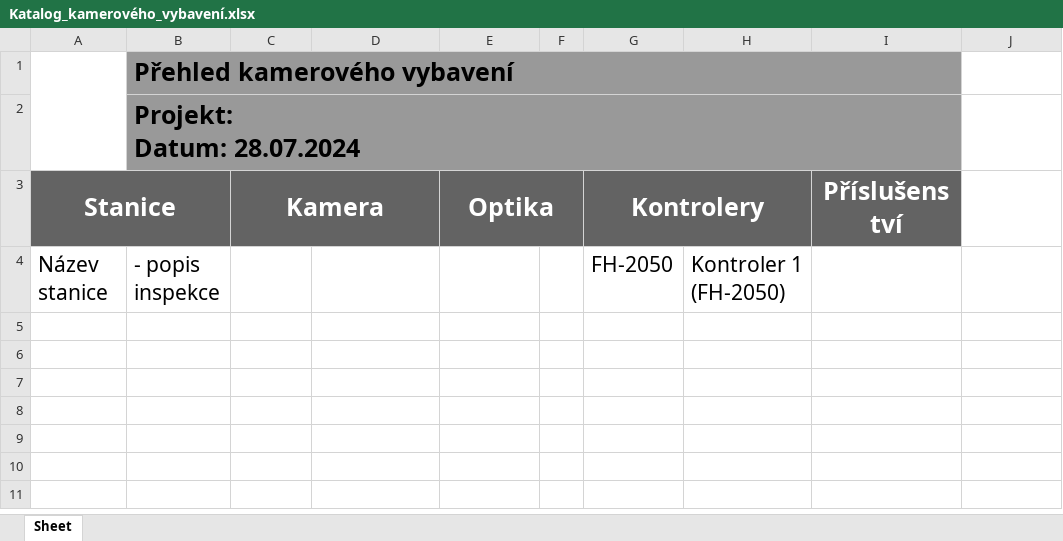
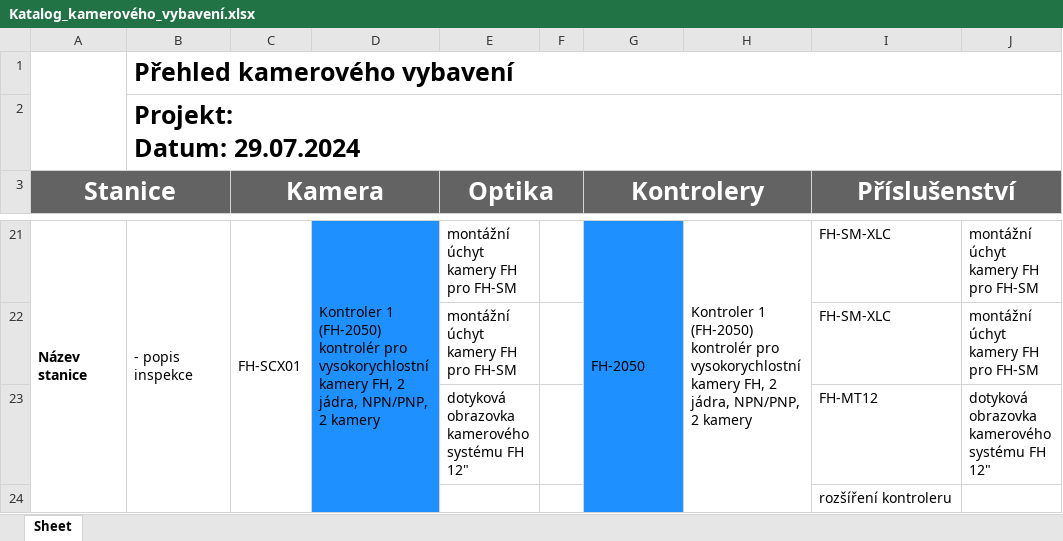
Before and after one commit to Jakubhl/Work, an Excel workbook: TRIMAZKON/Katalog_kamerového_vybavení.xlsx, sheet Sheet, drawn as a sheet; only a part is shown, gaps mark what is left out; values as stored, in another font and other column widths than the file's, no borders; charts and pictures not drawn; removed rows and columns are numbered as before the commit, all else as after; ↵ is a line break in a cell; the diff covers the shown part only; the diff names each change by its address in the sheet, - before the commit and + after, or states it on an @@ line.

```diff
--- a/TRIMAZKON/Katalog_kamerového_vybavení.xlsx (sheet Sheet)
+++ b/TRIMAZKON/Katalog_kamerového_vybavení.xlsx (sheet Sheet)
-B1:B2 fill: #999999
+B1:B2 fill: none
-B1:I1 merged
+B1:J1 merged
-B2: Projekt: ↵ Datum: 28.07.2024
+B2: Projekt: ↵ Datum: 29.07.2024
-B2:I2 merged
+B2:J2 merged
+I3:J3 merged
-J3 fill: none
+J3 fill: #636363
@@ A21:B21 text size: smaller @@
-A21 bold: off
+A21 bold: on
+A21:A24 merged
+B21:B24 merged
-C21 (Kamera): (empty)
+C21 (Kamera): FH-SCX01
+C21:C24 merged
-D21: (empty)
+D21: Kontroler 1 (FH-2050) ↵ kontrolér pro vysokorychlostní kamery FH, 2 jádra, NPN/PNP, 2 kamery
-D21 fill: none
+D21 fill: #1E90FF
+D21:D24 merged
-E21 (Optika): (empty)
+E21 (Optika): montážní úchyt kamery FH pro FH-SM
@@ G21:H21 text size: smaller @@
-G21 fill: none
+G21 fill: #1E90FF
+G21:G24 merged
-H21: …1 (FH-2050)
+H21: …1 (FH-2050) ↵ kontrolér pro vysokorychlostní kamery FH, 2 jádra, NPN/PNP, 2 kamery
+H21:H24 merged
-I21 (Příslušenství): (empty)
+I21 (Příslušenství): FH-SM-XLC
-J21: (empty)
+J21: montážní úchyt kamery FH pro FH-SM
+row 22:  |  |  |  | montážní úchyt kamery FH pro FH-SM |  |  |  | FH-SM-XLC | montážní úchyt kamery FH pro FH-SM
+row 23:  |  |  |  | dotyková obrazovka kamerového systému FH 12" |  |  |  | FH-MT12 | dotyková obrazovka kamerového systému FH 12"
+row 24:  |  |  |  |  |  |  |  | rozšíření kontroleru
```
Also changed, not shown: 17 added rows elsewhere in this sheet, 28 other files.
